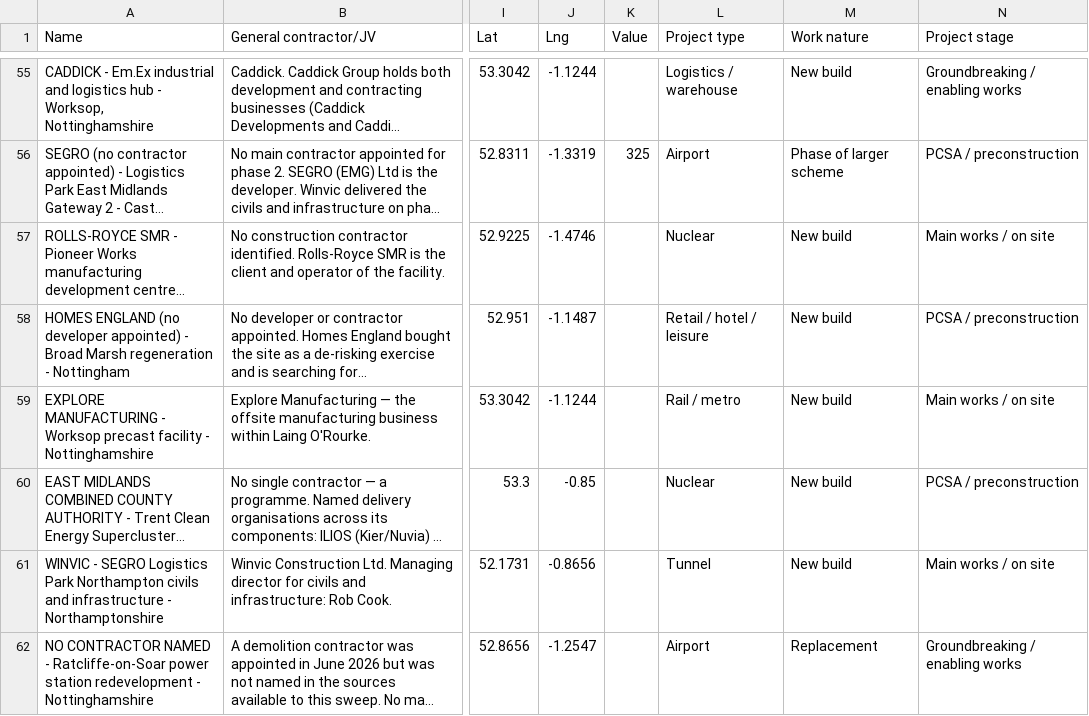
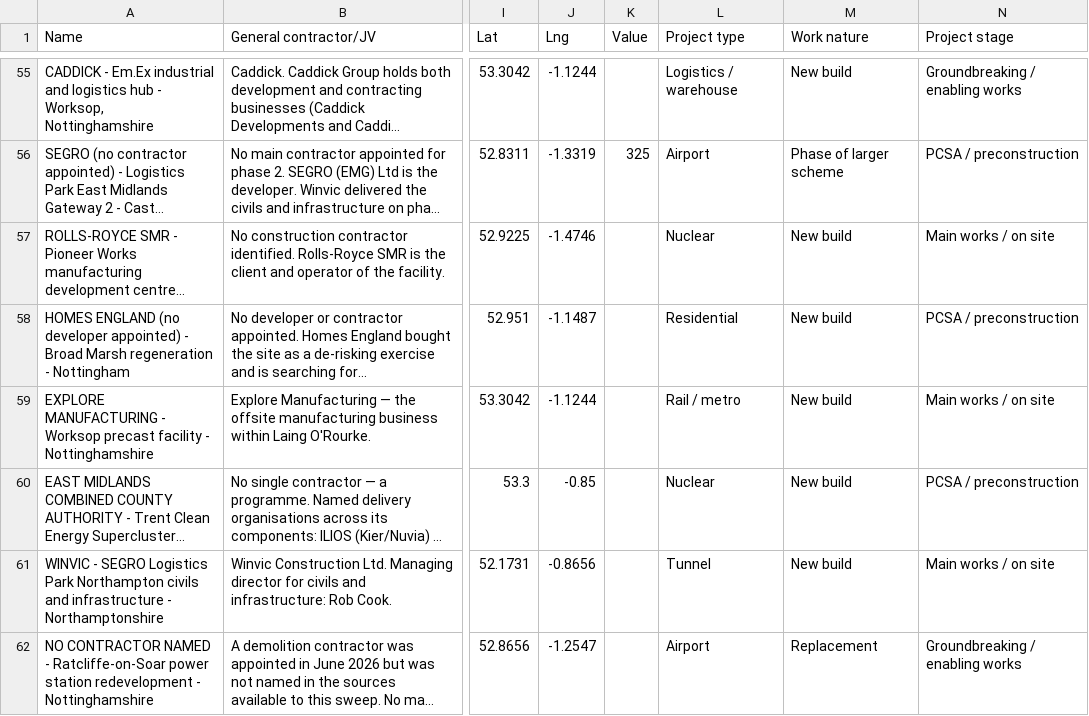
Before and after one commit to reedmullen-spec/007, a CSV file: data/uk_all_regions_2026-08-21.csv, drawn as a sheet; only a part is shown, gaps mark what is left out; long unchanged cells end in …; the diff covers the shown part only; the diff names each change by its address in the sheet, - before the commit and + after, or states it on an @@ line.

```diff
--- a/data/uk_all_regions_2026-08-21.csv
+++ b/data/uk_all_regions_2026-08-21.csv
-L58 (Project type): Retail / hotel / leisure
+L58 (Project type): Residential
```
Also changed, not shown: 7 edited cells elsewhere in this file, 1 other file.
